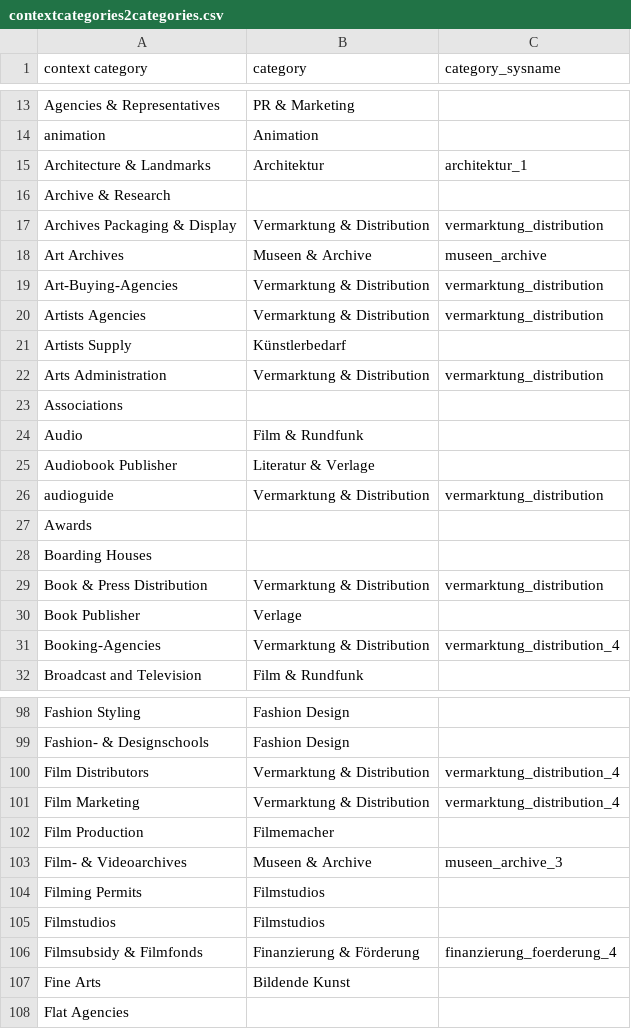
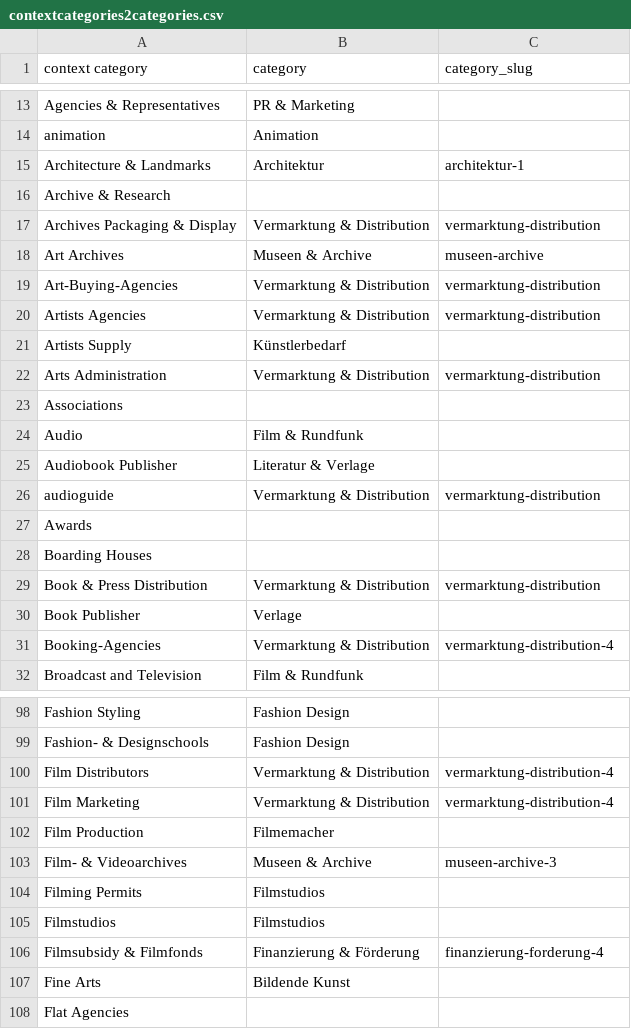
Before and after one commit to hyperlocalhq/django-base-libs, a CSV file: mapping/csv/contextcategories2categories.csv, drawn as a sheet; only a part is shown, gaps mark what is left out; the diff covers the shown part only.

```diff
--- a/mapping/csv/contextcategories2categories.csv
+++ b/mapping/csv/contextcategories2categories.csv
@@ -1 +1 @@
-context category;category;category_sysname;;
+context category;category;category_slug;;
@@ -14,10 +14,10 @@ Agencies & Representatives;PR & Marketing;;;
 animation;Animation;;;
-Architecture & Landmarks;Architektur;architektur_1;;
+Architecture & Landmarks;Architektur;architektur-1;;
 Archive & Research;;;;
-Archives Packaging & Display;Vermarktung & Distribution;vermarktung_distribution;;
-Art Archives;Museen & Archive;museen_archive;;
-Art-Buying-Agencies;Vermarktung & Distribution;vermarktung_distribution;;
-Artists Agencies;Vermarktung & Distribution;vermarktung_distribution;;
+Archives Packaging & Display;Vermarktung & Distribution;vermarktung-distribution;;
+Art Archives;Museen & Archive;museen-archive;;
+Art-Buying-Agencies;Vermarktung & Distribution;vermarktung-distribution;;
+Artists Agencies;Vermarktung & Distribution;vermarktung-distribution;;
 Artists Supply;Künstlerbedarf;;;
-Arts Administration;Vermarktung & Distribution;vermarktung_distribution;;
+Arts Administration;Vermarktung & Distribution;vermarktung-distribution;;
 Associations;;;;
@@ -25,8 +25,8 @@ Audio;Film & Rundfunk;;;
 Audiobook Publisher;Literatur & Verlage;;;
-audioguide;Vermarktung & Distribution;vermarktung_distribution;;
+audioguide;Vermarktung & Distribution;vermarktung-distribution;;
 Awards;;;;
 Boarding Houses;;;;
-Book & Press Distribution;Vermarktung & Distribution;vermarktung_distribution;;
+Book & Press Distribution;Vermarktung & Distribution;vermarktung-distribution;;
 Book Publisher;Verlage;;;
-Booking-Agencies;Vermarktung & Distribution;vermarktung_distribution_4;;
+Booking-Agencies;Vermarktung & Distribution;vermarktung-distribution-4;;
 Broadcast and Television;Film & Rundfunk;;;
@@ -99,9 +99,9 @@ Fashion Styling;Fashion Design;;;
 Fashion- & Designschools;Fashion Design;;;
-Film Distributors;Vermarktung & Distribution;vermarktung_distribution_4;;
-Film Marketing;Vermarktung & Distribution;vermarktung_distribution_4;;
+Film Distributors;Vermarktung & Distribution;vermarktung-distribution-4;;
+Film Marketing;Vermarktung & Distribution;vermarktung-distribution-4;;
 Film Production;Filmemacher;;;
-Film- & Videoarchives;Museen & Archive;museen_archive_3;;
+Film- & Videoarchives;Museen & Archive;museen-archive-3;;
 Filming Permits;Filmstudios;;;
 Filmstudios;Filmstudios;;;
-Filmsubsidy & Filmfonds;Finanzierung & Förderung;finanzierung_foerderung_4;;
+Filmsubsidy & Filmfonds;Finanzierung & Förderung;finanzierung-forderung-4;;
 Fine Arts;Bildende Kunst;;;
```
Also changed, not shown: 16 edited cells elsewhere in this file, mapping/csv/terms2categories.csv, mapping/full_contextcategories2categories.csv, 9 other files.
